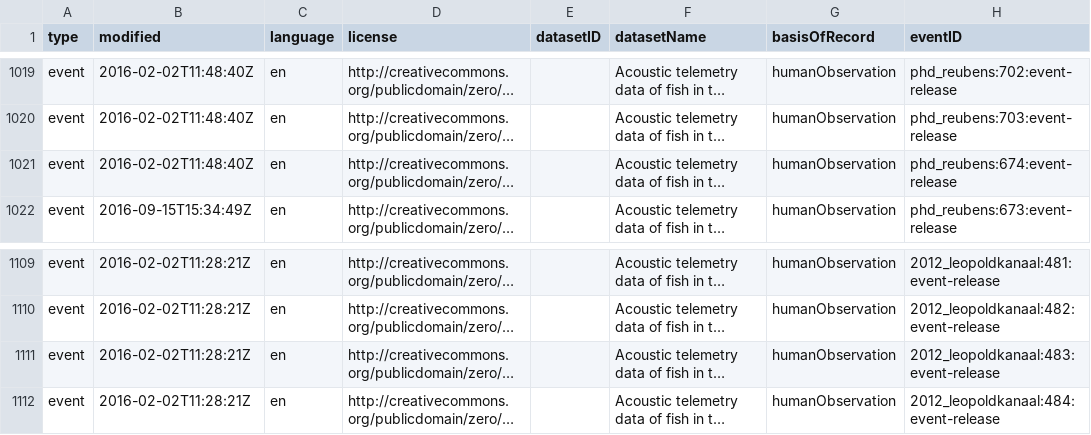
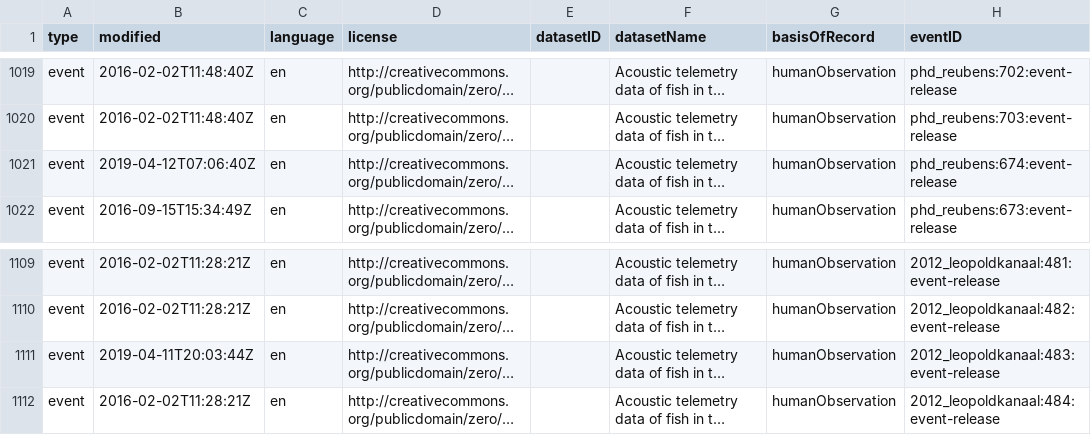
Before and after one commit to inbo/etn-occurrences, a CSV file: data/processed/event.csv, drawn as a sheet; only a part is shown, gaps mark what is left out; long unchanged cells end in …; the diff covers the shown part only; the diff names each change by its address in the sheet, - before the commit and + after, or states it on an @@ line.

```diff
--- a/data/processed/event.csv
+++ b/data/processed/event.csv
-B1021 (modified): 2016-02-02T11:48:40Z
+B1021 (modified): 2019-04-12T07:06:40Z
-B1111 (modified): 2016-02-02T11:28:21Z
+B1111 (modified): 2019-04-11T20:03:44Z
```
Also changed, not shown: 15 edited cells elsewhere in this file.
